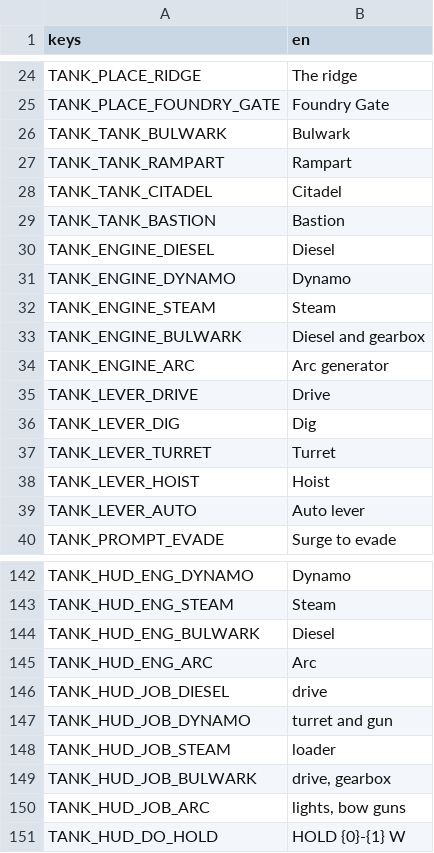
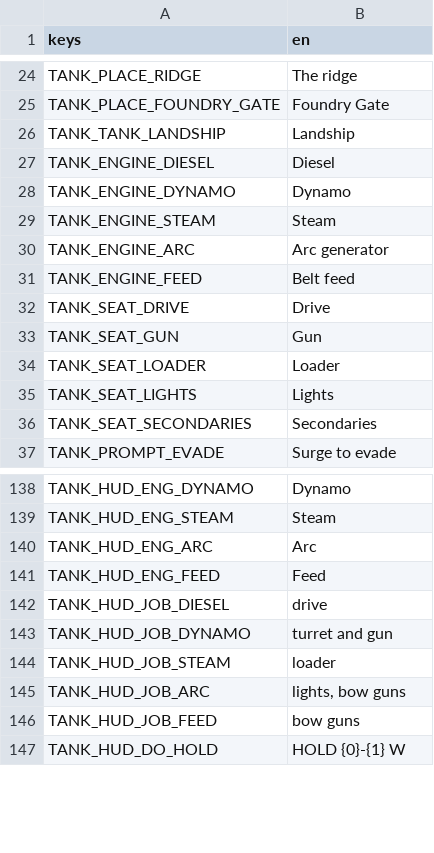
Before and after one commit to shoedler/wattlands, a CSV file: content/tank/strings.csv, drawn as a sheet; only a part is shown, gaps mark what is left out; the diff covers the shown part only.

```diff
--- a/content/tank/strings.csv
+++ b/content/tank/strings.csv
@@ -25,6 +25,3 @@ TANK_PLACE_RIDGE,The ridge
 TANK_PLACE_FOUNDRY_GATE,Foundry Gate
-TANK_TANK_BULWARK,Bulwark
-TANK_TANK_RAMPART,Rampart
-TANK_TANK_CITADEL,Citadel
-TANK_TANK_BASTION,Bastion
+TANK_TANK_LANDSHIP,Landship
 TANK_ENGINE_DIESEL,Diesel
@@ -32,9 +29,9 @@ TANK_ENGINE_DYNAMO,Dynamo
 TANK_ENGINE_STEAM,Steam
-TANK_ENGINE_BULWARK,Diesel and gearbox
 TANK_ENGINE_ARC,Arc generator
-TANK_LEVER_DRIVE,Drive
-TANK_LEVER_DIG,Dig
-TANK_LEVER_TURRET,Turret
-TANK_LEVER_HOIST,Hoist
-TANK_LEVER_AUTO,Auto lever
+TANK_ENGINE_FEED,Belt feed
+TANK_SEAT_DRIVE,Drive
+TANK_SEAT_GUN,Gun
+TANK_SEAT_LOADER,Loader
+TANK_SEAT_LIGHTS,Lights
+TANK_SEAT_SECONDARIES,Secondaries
 TANK_PROMPT_EVADE,Surge to evade
@@ -143,4 +139,4 @@ TANK_HUD_ENG_DYNAMO,Dynamo
 TANK_HUD_ENG_STEAM,Steam
-TANK_HUD_ENG_BULWARK,Diesel
 TANK_HUD_ENG_ARC,Arc
+TANK_HUD_ENG_FEED,Feed
 TANK_HUD_JOB_DIESEL,drive
@@ -148,4 +144,4 @@ TANK_HUD_JOB_DYNAMO,turret and gun
 TANK_HUD_JOB_STEAM,loader
-TANK_HUD_JOB_BULWARK,"drive, gearbox"
 TANK_HUD_JOB_ARC,"lights, bow guns"
+TANK_HUD_JOB_FEED,bow guns
 TANK_HUD_DO_HOLD,HOLD {0}-{1} W
```
Also changed, not shown: 1 added row and 2 removed rows elsewhere in this file, 40 other files.
